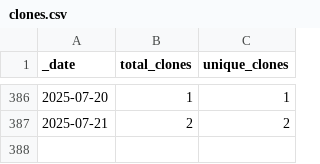
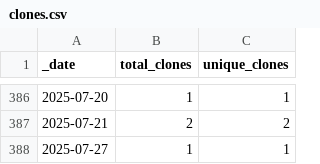
Before and after one commit to roberts-farm-of-ideas/1, a CSV file: traffic/clones.csv, drawn as a sheet; only a part is shown, gaps mark what is left out.

Commit message:
GitHub traffic

```diff
--- a/traffic/clones.csv
+++ b/traffic/clones.csv
@@ -387 +387,2 @@ _date,total_clones,unique_clones
 2025-07-21,2,2
+2025-07-27,1,1
```
Also changed, not shown: 2 other files.
